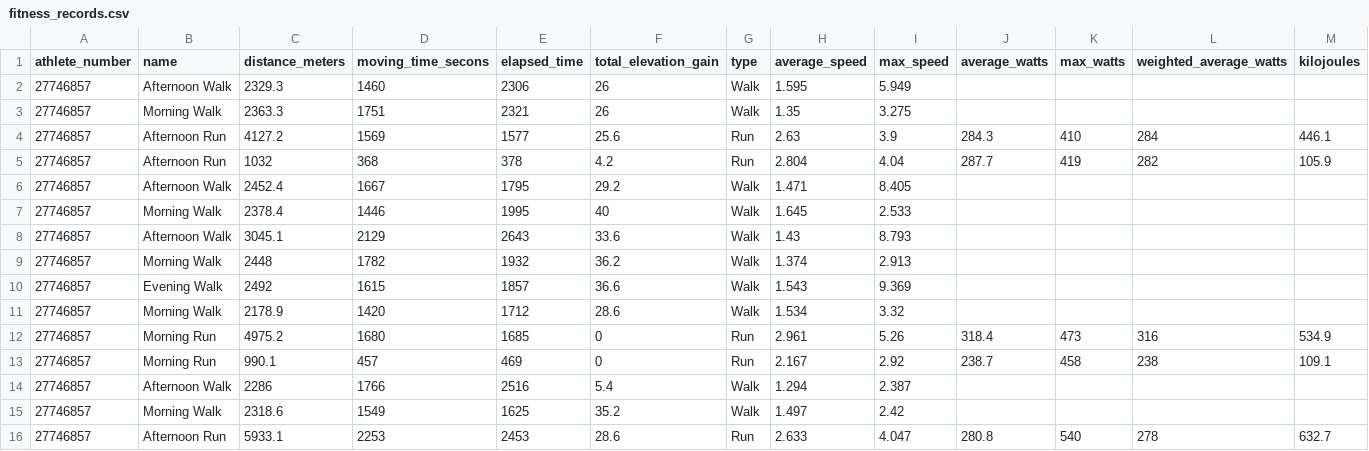
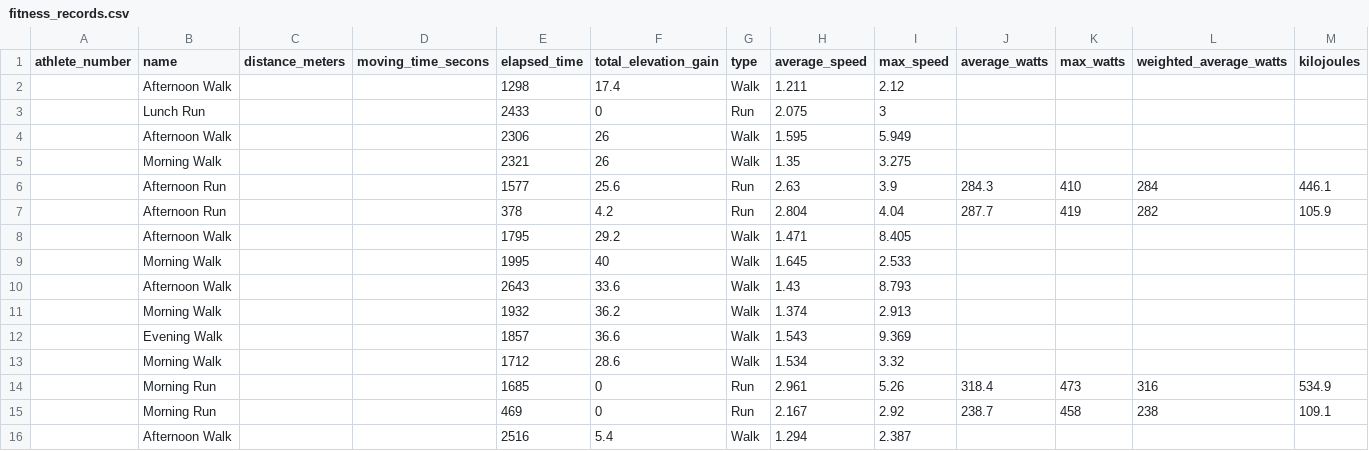
Before and after one commit to oleksandr-g-rock/fitness, a CSV file: fitness_records.csv, drawn as a sheet; only a part is shown; removed rows and columns are numbered as before the commit, all else as after; rows hold the shown columns only; the diff names each change by its address in the sheet, - before the commit and + after, or states it on an @@ line.

Commit message:
changed fitness_records

```diff
--- a/fitness_records.csv
+++ b/fitness_records.csv
+row 2:  | Afternoon Walk |  |  | 1298 | 17.4 | Walk | 1.211 | 2.12
+row 3:  | Lunch Run |  |  | 2433 | 0 | Run | 2.075 | 3
-A4:A16 (athlete_number): 27746857
+A4:A16 (athlete_number): (empty)
-C4 (distance_meters): 2329.3
+C4 (distance_meters): (empty)
-D4 (moving_time_secons): 1460
+D4 (moving_time_secons): (empty)
-C5 (distance_meters): 2363.3
+C5 (distance_meters): (empty)
-D5 (moving_time_secons): 1751
+D5 (moving_time_secons): (empty)
-C6 (distance_meters): 4127.2
+C6 (distance_meters): (empty)
-D6 (moving_time_secons): 1569
+D6 (moving_time_secons): (empty)
-C7 (distance_meters): 1032
+C7 (distance_meters): (empty)
-D7 (moving_time_secons): 368
+D7 (moving_time_secons): (empty)
-C8 (distance_meters): 2452.4
+C8 (distance_meters): (empty)
-D8 (moving_time_secons): 1667
+D8 (moving_time_secons): (empty)
-C9 (distance_meters): 2378.4
+C9 (distance_meters): (empty)
-D9 (moving_time_secons): 1446
+D9 (moving_time_secons): (empty)
-C10 (distance_meters): 3045.1
+C10 (distance_meters): (empty)
-D10 (moving_time_secons): 2129
+D10 (moving_time_secons): (empty)
-C11 (distance_meters): 2448
+C11 (distance_meters): (empty)
-D11 (moving_time_secons): 1782
+D11 (moving_time_secons): (empty)
-C12 (distance_meters): 2492
+C12 (distance_meters): (empty)
-D12 (moving_time_secons): 1615
+D12 (moving_time_secons): (empty)
-C13 (distance_meters): 2178.9
+C13 (distance_meters): (empty)
-D13 (moving_time_secons): 1420
+D13 (moving_time_secons): (empty)
-C14 (distance_meters): 4975.2
+C14 (distance_meters): (empty)
-D14 (moving_time_secons): 1680
+D14 (moving_time_secons): (empty)
-C15 (distance_meters): 990.1
+C15 (distance_meters): (empty)
-D15 (moving_time_secons): 457
+D15 (moving_time_secons): (empty)
-C16 (distance_meters): 2286
+C16 (distance_meters): (empty)
-D16 (moving_time_secons): 1766
+D16 (moving_time_secons): (empty)
-row 15: 27746857 | Morning Walk | 2318.6 | 1549 | 1625 | 35.2 | Walk | 1.497 | 2.42
-row 16: 27746857 | Afternoon Run | 5933.1 | 2253 | 2453 | 28.6 | Run | 2.633 | 4.047 | 280.8 | 540 | 278 | 632.7
```
